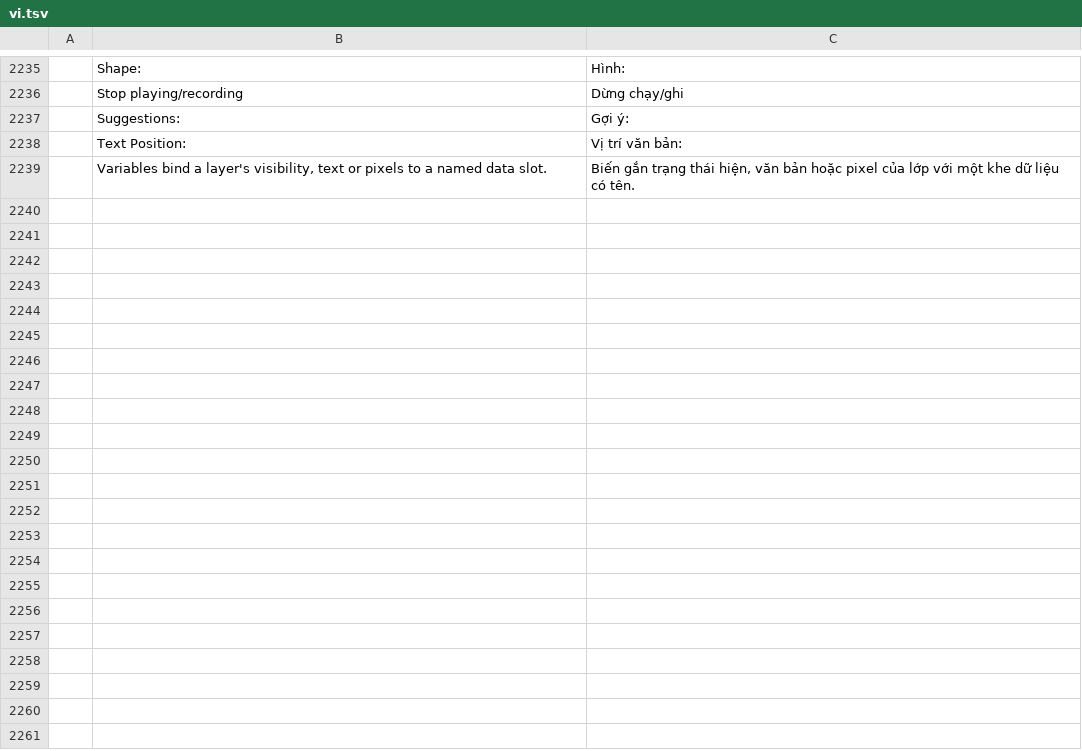
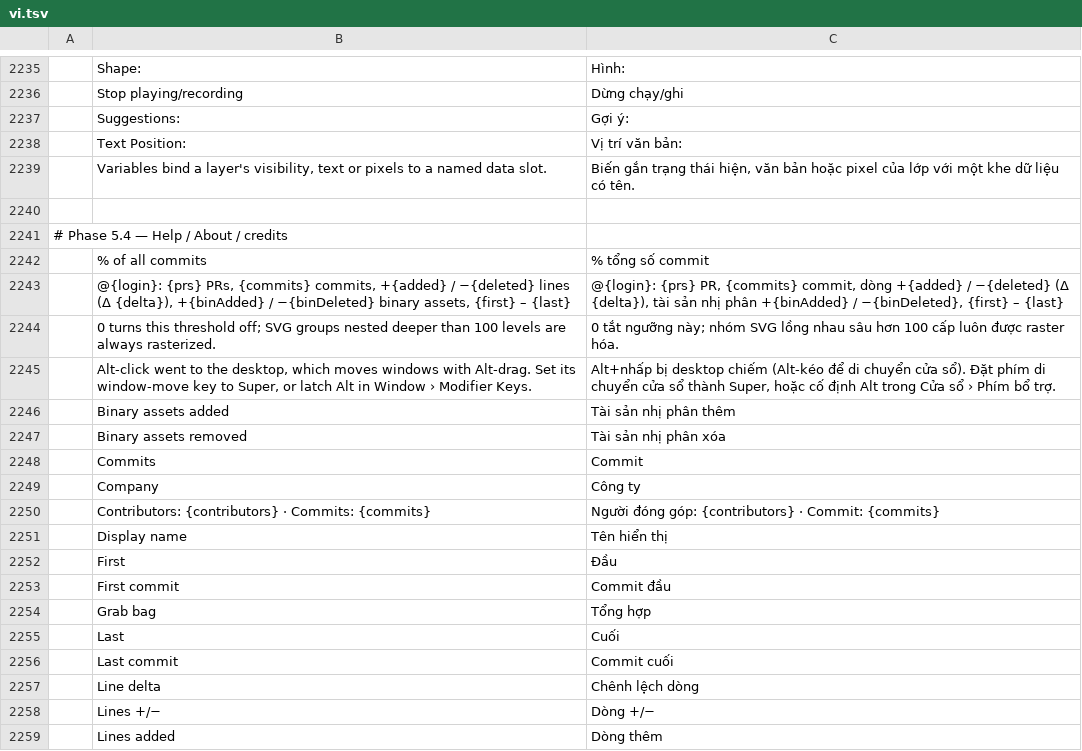
Before and after one commit to duydev/photocraft, a TSV file: crates/ui-egui/src/i18n/vi.tsv, drawn as a sheet; only a part is shown, gaps mark what is left out; the diff covers the shown part only; the diff names each change by its address in the sheet, - before the commit and + after, or states it on an @@ line.

```diff
--- a/crates/ui-egui/src/i18n/vi.tsv
+++ b/crates/ui-egui/src/i18n/vi.tsv
+row 2240: (empty)
+row 2241: # Phase 5.4 — Help / About / credits
+row 2242:  | % of all commits | % tổng số commit
+row 2243:  | @{login}: {prs} PRs, {commits} commits, +{added} / −{deleted} lines (Δ {delta}), +{binAdded} / −{binDeleted} binary assets, {first} – {last} | @{login}: {prs} PR, {commits} commit, dòng +{added} / −{deleted} (Δ {delta}), tài sản nhị phân +{binAdded} / −{binDeleted}, {first} – {last}
+row 2244:  | 0 turns this threshold off; SVG groups nested deeper than 100 levels are always rasterized. | 0 tắt ngưỡng này; nhóm SVG lồng nhau sâu hơn 100 cấp luôn được raster hóa.
+row 2245:  | Alt-click went to the desktop, which moves windows with Alt-drag. Set its window-move key to Super, or latch Alt in Window › Modifier Keys. | Alt+nhấp bị desktop chiếm (Alt-kéo để di chuyển cửa sổ). Đặt phím di chuyển cửa sổ thành Super, hoặc cố định Alt trong Cửa sổ › Phím bổ trợ.
+row 2246:  | Binary assets added | Tài sản nhị phân thêm
+row 2247:  | Binary assets removed | Tài sản nhị phân xóa
+row 2248:  | Commits | Commit
+row 2249:  | Company | Công ty
+row 2250:  | Contributors: {contributors} · Commits: {commits} | Người đóng góp: {contributors} · Commit: {commits}
+row 2251:  | Display name | Tên hiển thị
+row 2252:  | First | Đầu
+row 2253:  | First commit | Commit đầu
+row 2254:  | Grab bag | Tổng hợp
+row 2255:  | Last | Cuối
+row 2256:  | Last commit | Commit cuối
+row 2257:  | Line delta | Chênh lệch dòng
+row 2258:  | Lines +/− | Dòng +/−
+row 2259:  | Lines added | Dòng thêm
```
Also changed, not shown: 12 added rows elsewhere in this file.
